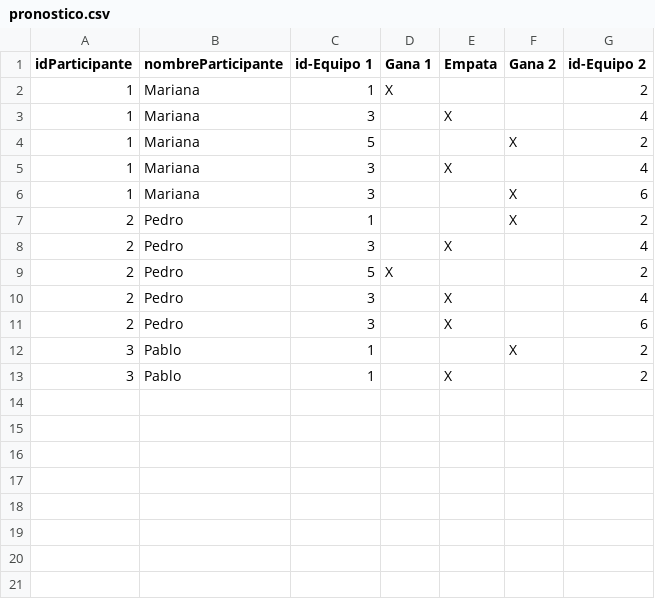
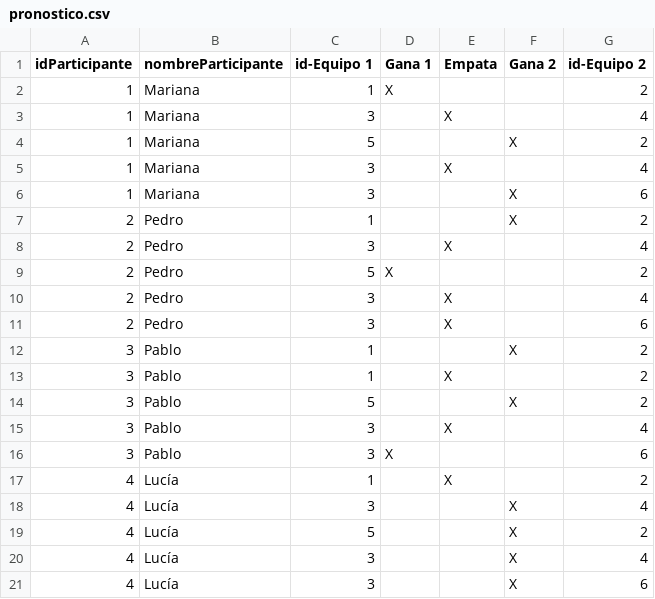
Before and after one commit to mateoaldeco27/Grupo-L, a CSV file: Entrega1/src/pronostico.csv, drawn as a sheet; the diff names each change by its address in the sheet, - before the commit and + after, or states it on an @@ line.

Commit message:
Entrega 2 v1.3 [Update pronostico.csv]
Nueva persona para comprobar el funcionamiento de la función listaGanadores() del Main.java.

```diff
--- a/Entrega1/src/pronostico.csv
+++ b/Entrega1/src/pronostico.csv
+row 14: 3 | Pablo | 5 |  |  | X | 2
+row 15: 3 | Pablo | 3 |  | X |  | 4
+row 16: 3 | Pablo | 3 | X |  |  | 6
+row 17: 4 | Lucía | 1 |  | X |  | 2
+row 18: 4 | Lucía | 3 |  |  | X | 4
+row 19: 4 | Lucía | 5 |  |  | X | 2
+row 20: 4 | Lucía | 3 |  |  | X | 4
+row 21: 4 | Lucía | 3 |  |  | X | 6
```
